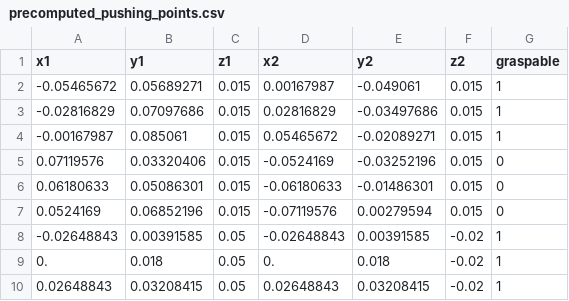
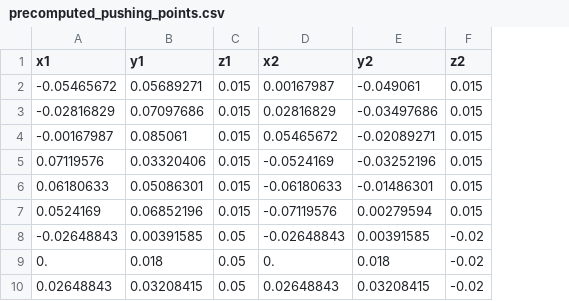
Before and after one commit to AlonFlor/RoboticsProject2023, a CSV file: current simulation/object models/pudding_box/precomputed_pushing_points.csv, drawn as a sheet; the diff names each change by its address in the sheet, - before the commit and + after, or states it on an @@ line.

```diff
--- a/current simulation/object models/pudding_box/precomputed_pushing_points.csv
+++ b/current simulation/object models/pudding_box/precomputed_pushing_points.csv
-column G (graspable), rows 2-10: 1 | 1 | 1 | 0 | 0 | 0 | 1 | 1 | 1
```
Also changed, not shown: current simulation/object models/cracker_box/precomputed_pushing_points.csv, 3 other files.
